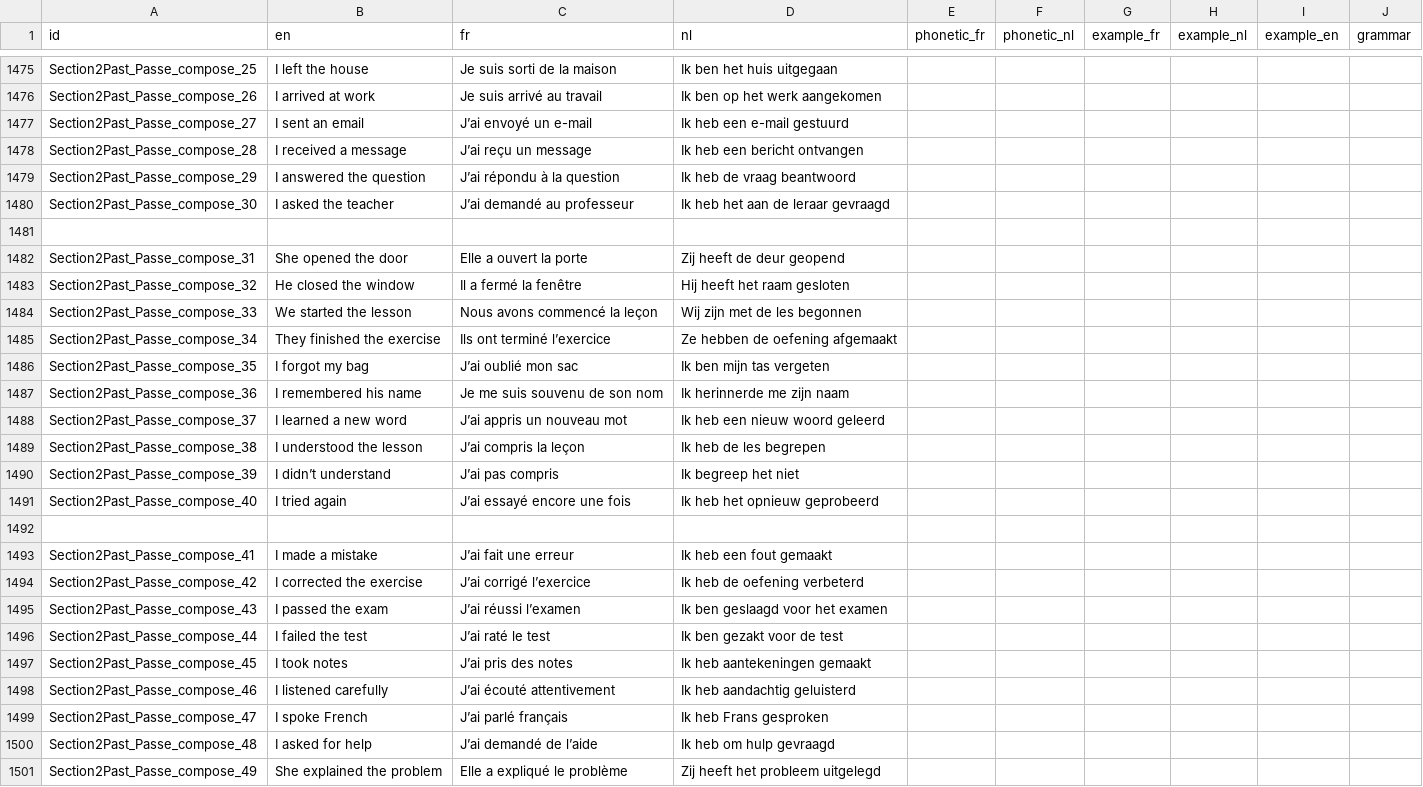
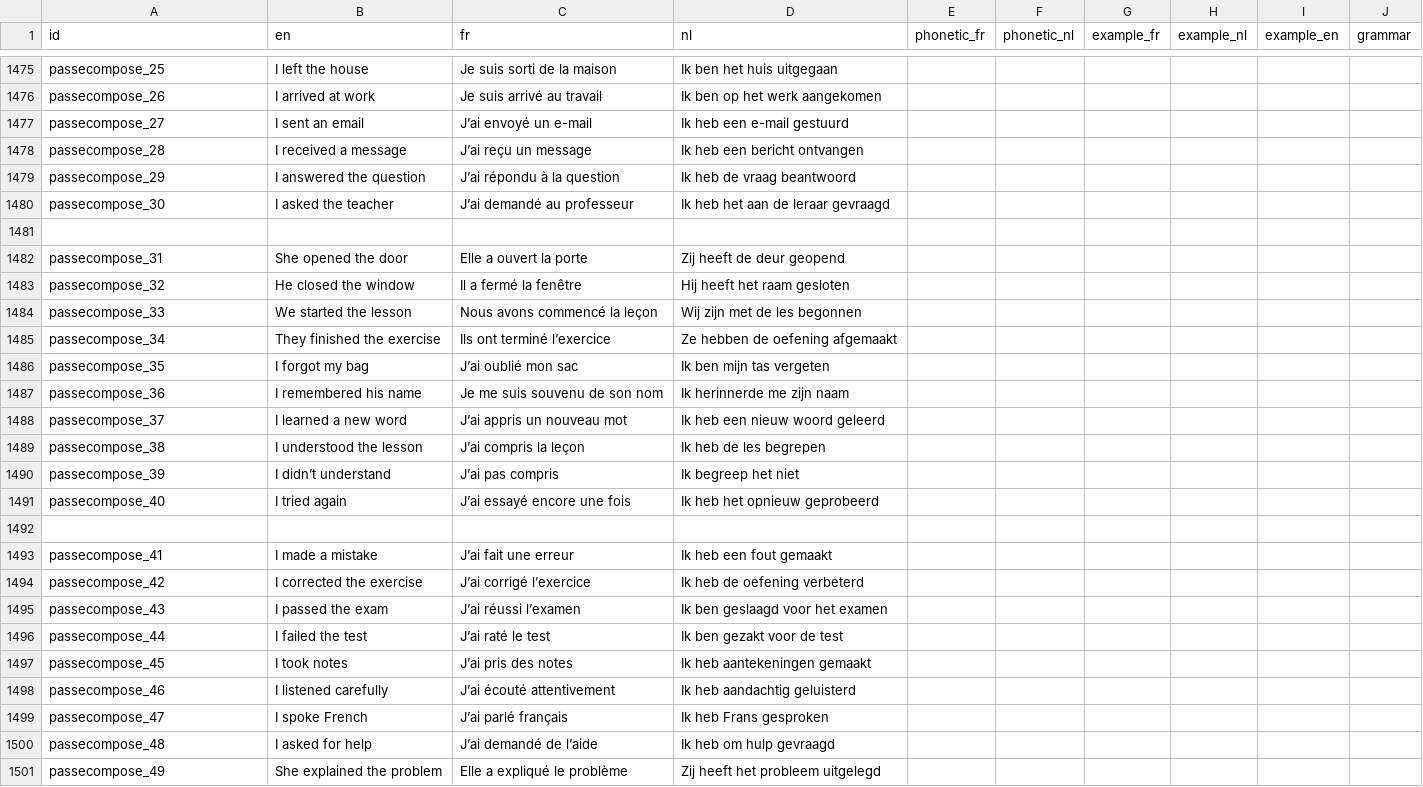
Before and after one commit to prashantpalikhe/games, a CSV file: language/a1.csv, drawn as a sheet; only a part is shown, gaps mark what is left out; the diff covers the shown part only; the diff names each change by its address in the sheet, - before the commit and + after, or states it on an @@ line.

```diff
--- a/language/a1.csv
+++ b/language/a1.csv
-A1475 (id): Section2Past_Passe_compose_25
+A1475 (id): passecompose_25
-A1476 (id): Section2Past_Passe_compose_26
+A1476 (id): passecompose_26
-A1477 (id): Section2Past_Passe_compose_27
+A1477 (id): passecompose_27
-A1478 (id): Section2Past_Passe_compose_28
+A1478 (id): passecompose_28
-A1479 (id): Section2Past_Passe_compose_29
+A1479 (id): passecompose_29
-A1480 (id): Section2Past_Passe_compose_30
+A1480 (id): passecompose_30
-A1482 (id): Section2Past_Passe_compose_31
+A1482 (id): passecompose_31
-A1483 (id): Section2Past_Passe_compose_32
+A1483 (id): passecompose_32
-A1484 (id): Section2Past_Passe_compose_33
+A1484 (id): passecompose_33
-A1485 (id): Section2Past_Passe_compose_34
+A1485 (id): passecompose_34
-A1486 (id): Section2Past_Passe_compose_35
+A1486 (id): passecompose_35
-A1487 (id): Section2Past_Passe_compose_36
+A1487 (id): passecompose_36
-A1488 (id): Section2Past_Passe_compose_37
+A1488 (id): passecompose_37
-A1489 (id): Section2Past_Passe_compose_38
+A1489 (id): passecompose_38
-A1490 (id): Section2Past_Passe_compose_39
+A1490 (id): passecompose_39
-A1491 (id): Section2Past_Passe_compose_40
+A1491 (id): passecompose_40
-A1493 (id): Section2Past_Passe_compose_41
+A1493 (id): passecompose_41
-A1494 (id): Section2Past_Passe_compose_42
+A1494 (id): passecompose_42
-A1495 (id): Section2Past_Passe_compose_43
+A1495 (id): passecompose_43
-A1496 (id): Section2Past_Passe_compose_44
+A1496 (id): passecompose_44
-A1497 (id): Section2Past_Passe_compose_45
+A1497 (id): passecompose_45
-A1498 (id): Section2Past_Passe_compose_46
+A1498 (id): passecompose_46
-A1499 (id): Section2Past_Passe_compose_47
+A1499 (id): passecompose_47
-A1500 (id): Section2Past_Passe_compose_48
+A1500 (id): passecompose_48
-A1501 (id): Section2Past_Passe_compose_49
+A1501 (id): passecompose_49
```
Also changed, not shown: 175 edited cells elsewhere in this file.
